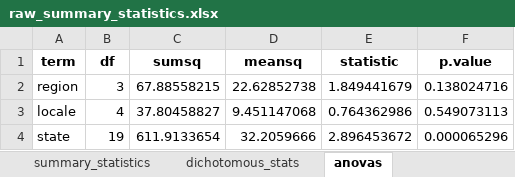
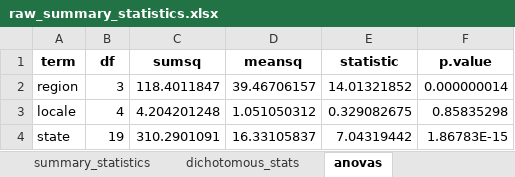
Before and after one commit to ztimpeicf/nscps_district_cases, an Excel workbook: raw_summary_statistics.xlsx, sheet anovas, drawn as a sheet; values as stored, in another font and other column widths than the file's, no borders; the diff names each change by its address in the sheet, - before the commit and + after, or states it on an @@ line.

```diff
--- a/raw_summary_statistics.xlsx (sheet anovas)
+++ b/raw_summary_statistics.xlsx (sheet anovas)
-C2 (sumsq): 67.88558215
+C2 (sumsq): 118.4011847
-D2 (meansq): 22.62852738
+D2 (meansq): 39.46706157
-E2 (statistic): 1.849441679
+E2 (statistic): 14.01321852
-F2 (p.value): 0.138024716
+F2 (p.value): 0.000000014
-C3 (sumsq): 37.80458827
+C3 (sumsq): 4.204201248
-D3 (meansq): 9.451147068
+D3 (meansq): 1.051050312
-E3 (statistic): 0.764362986
+E3 (statistic): 0.329082675
-F3 (p.value): 0.549073113
+F3 (p.value): 0.85835298
-C4 (sumsq): 611.9133654
+C4 (sumsq): 310.2901091
-D4 (meansq): 32.2059666
+D4 (meansq): 16.33105837
-E4 (statistic): 2.896453672
+E4 (statistic): 7.04319442
-F4 (p.value): 0.000065296
+F4 (p.value): 1.86783E-15
```
Also changed, not shown: sheet dichotomous_stats, sheet summary_statistics, sheet continuous_correlations, forest_list_statistics.xlsx, 7 other files.
